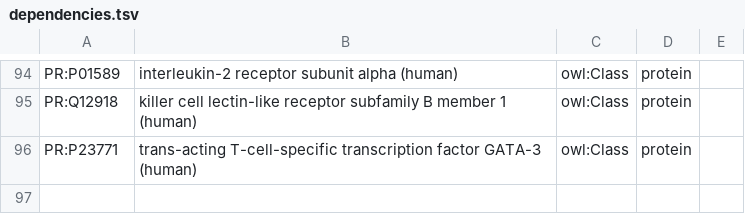
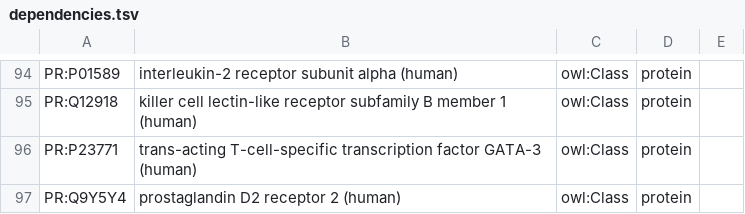
Before and after one commit to jamesaoverton/experimental-cell-ontology, a TSV file: ontology/dependencies.tsv, drawn as a sheet; only a part is shown, gaps mark what is left out.

```diff
--- a/ontology/dependencies.tsv
+++ b/ontology/dependencies.tsv
@@ -96 +96,2 @@ PR:Q12918	killer cell lectin-like receptor subfamily B member 1 (human)	owl:Clas
 PR:P23771	trans-acting T-cell-specific transcription factor GATA-3 (human)	owl:Class	protein	
+PR:Q9Y5Y4	prostaglandin D2 receptor 2 (human)	owl:Class	protein	
```
Also changed, not shown: ontology/general.tsv, ontology/human.tsv, 5 other files.
